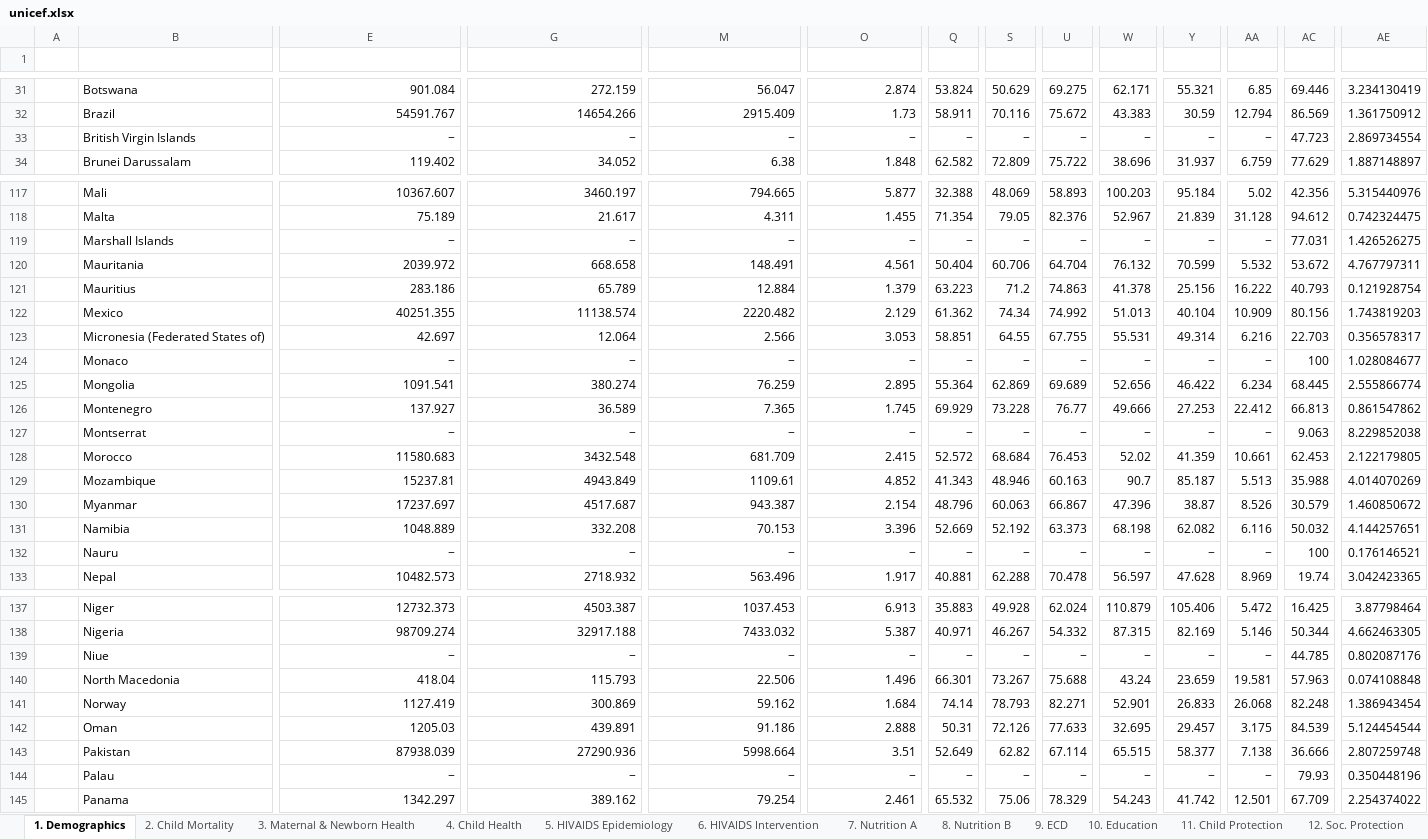
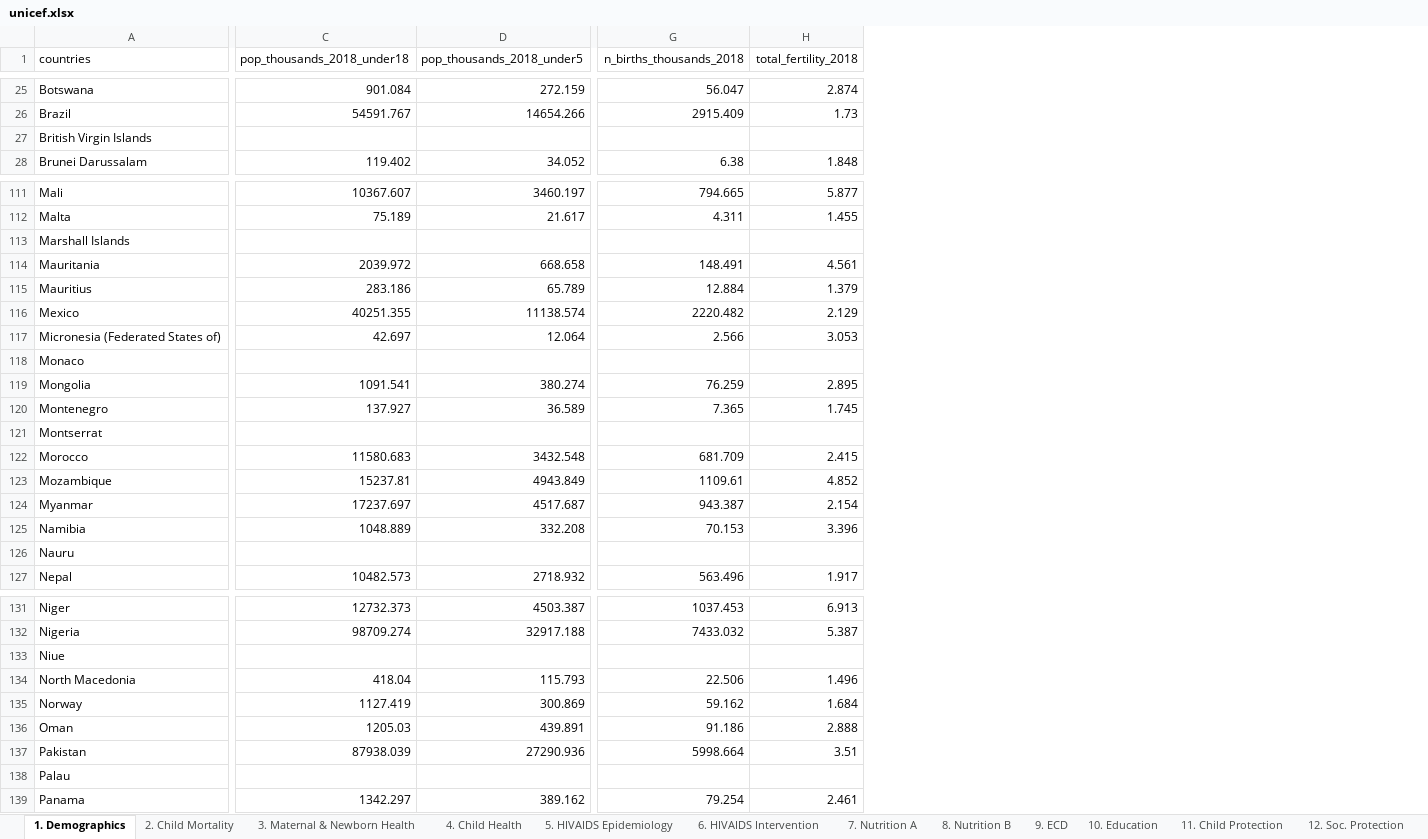
Before and after one commit to damien-dupre/mt611, an Excel workbook: data/unicef.xlsx, sheet 1. Demographics, drawn as a sheet; only a part is shown, gaps mark what is left out; values as stored, in another font and other column widths than the file's, no borders; conditional formats not drawn; removed rows and columns are numbered as before the commit, all else as after; rows hold the shown columns only; the diff covers the shown part only; the diff names each change by its address in the sheet, - before the commit and + after, or states it on an @@ line.

```diff
--- a/data/unicef.xlsx (sheet 1. Demographics)
+++ b/data/unicef.xlsx (sheet 1. Demographics)
-column A, empty
-column Q, rows 31-34: 53.824 | 58.911 | − | 62.582; rows 117-133: 32.388 | 71.354 | − | 50.404 | 63.223 | 61.362 | 58.851 | − | 55.364 | 69.929 | − | 52.572 | 41.343 | 48.796 | 52.669 | − | 40.881; rows 137-145: 35.883 | 40.971 | − | 66.301 | 74.14 | 50.31 | 52.649 | − | 65.532
-column S, rows 31-34: 50.629 | 70.116 | − | 72.809; rows 117-133: 48.069 | 79.05 | − | 60.706 | 71.2 | 74.34 | 64.55 | − | 62.869 | 73.228 | − | 68.684 | 48.946 | 60.063 | 52.192 | − | 62.288; rows 137-145: 49.928 | 46.267 | − | 73.267 | 78.793 | 72.126 | 62.82 | − | 75.06
-column U, rows 31-34: 69.275 | 75.672 | − | 75.722; rows 117-133: 58.893 | 82.376 | − | 64.704 | 74.863 | 74.992 | 67.755 | − | 69.689 | 76.77 | − | 76.453 | 60.163 | 66.867 | 63.373 | − | 70.478; rows 137-145: 62.024 | 54.332 | − | 75.688 | 82.271 | 77.633 | 67.114 | − | 78.329
-column W, rows 31-34: 62.171 | 43.383 | − | 38.696; rows 117-133: 100.203 | 52.967 | − | 76.132 | 41.378 | 51.013 | 55.531 | − | 52.656 | 49.666 | − | 52.02 | 90.7 | 47.396 | 68.198 | − | 56.597; rows 137-145: 110.879 | 87.315 | − | 43.24 | 52.901 | 32.695 | 65.515 | − | 54.243
-column Y, rows 31-34: 55.321 | 30.59 | − | 31.937; rows 117-133: 95.184 | 21.839 | − | 70.599 | 25.156 | 40.104 | 49.314 | − | 46.422 | 27.253 | − | 41.359 | 85.187 | 38.87 | 62.082 | − | 47.628; rows 137-145: 105.406 | 82.169 | − | 23.659 | 26.833 | 29.457 | 58.377 | − | 41.742
-column AA, rows 31-34: 6.85 | 12.794 | − | 6.759; rows 117-133: 5.02 | 31.128 | − | 5.532 | 16.222 | 10.909 | 6.216 | − | 6.234 | 22.412 | − | 10.661 | 5.513 | 8.526 | 6.116 | − | 8.969; rows 137-145: 5.472 | 5.146 | − | 19.581 | 26.068 | 3.175 | 7.138 | − | 12.501
-column AC, rows 31-34: 69.446 | 86.569 | 47.723 | 77.629; rows 117-133: 42.356 | 94.612 | 77.031 | 53.672 | 40.793 | 80.156 | 22.703 | 100 | 68.445 | 66.813 | 9.063 | 62.453 | 35.988 | 30.579 | 50.032 | 100 | 19.74; rows 137-145: 16.425 | 50.344 | 44.785 | 57.963 | 82.248 | 84.539 | 36.666 | 79.93 | 67.709
-column AE, rows 31-34: 3.234130419 | 1.361750912 | 2.869734554 | 1.887148897; rows 117-133: 5.315440976 | 0.742324475 | 1.426526275 | 4.767797311 | 0.121928754 | 1.743819203 | 0.356578317 | 1.028084677 | 2.555866774 | 0.861547862 | 8.229852038 | 2.122179805 | 4.014070269 | 1.460850672 | 4.144257651 | 0.176146521 | 3.042423365; rows 137-145: 3.87798464 | 4.662463305 | 0.802087176 | 0.074108848 | 1.386943454 | 5.124454544 | 2.807259748 | 0.350448196 | 2.254374022
-row 1: (empty)
+row 1: countries | pop_thousands_2018_under18 | pop_thousands_2018_under5 | n_births_thousands_2018 | total_fertility_2018
-C27 (pop_thousands_2018_under18): −
+C27 (pop_thousands_2018_under18): (empty)
-D27 (pop_thousands_2018_under5): −
+D27 (pop_thousands_2018_under5): (empty)
-G27 (n_births_thousands_2018): −
+G27 (n_births_thousands_2018): (empty)
-H27 (total_fertility_2018): −
+H27 (total_fertility_2018): (empty)
-C113 (pop_thousands_2018_under18): −
+C113 (pop_thousands_2018_under18): (empty)
-D113 (pop_thousands_2018_under5): −
+D113 (pop_thousands_2018_under5): (empty)
-G113 (n_births_thousands_2018): −
+G113 (n_births_thousands_2018): (empty)
-H113 (total_fertility_2018): −
+H113 (total_fertility_2018): (empty)
-C118 (pop_thousands_2018_under18): −
+C118 (pop_thousands_2018_under18): (empty)
-D118 (pop_thousands_2018_under5): −
+D118 (pop_thousands_2018_under5): (empty)
-G118 (n_births_thousands_2018): −
+G118 (n_births_thousands_2018): (empty)
-H118 (total_fertility_2018): −
+H118 (total_fertility_2018): (empty)
-C121 (pop_thousands_2018_under18): −
+C121 (pop_thousands_2018_under18): (empty)
-D121 (pop_thousands_2018_under5): −
+D121 (pop_thousands_2018_under5): (empty)
-G121 (n_births_thousands_2018): −
+G121 (n_births_thousands_2018): (empty)
-H121 (total_fertility_2018): −
+H121 (total_fertility_2018): (empty)
-C126 (pop_thousands_2018_under18): −
+C126 (pop_thousands_2018_under18): (empty)
-D126 (pop_thousands_2018_under5): −
+D126 (pop_thousands_2018_under5): (empty)
-G126 (n_births_thousands_2018): −
+G126 (n_births_thousands_2018): (empty)
-H126 (total_fertility_2018): −
+H126 (total_fertility_2018): (empty)
-C133 (pop_thousands_2018_under18): −
+C133 (pop_thousands_2018_under18): (empty)
-D133 (pop_thousands_2018_under5): −
+D133 (pop_thousands_2018_under5): (empty)
-G133 (n_births_thousands_2018): −
+G133 (n_births_thousands_2018): (empty)
-H133 (total_fertility_2018): −
+H133 (total_fertility_2018): (empty)
-C138 (pop_thousands_2018_under18): −
+C138 (pop_thousands_2018_under18): (empty)
-D138 (pop_thousands_2018_under5): −
+D138 (pop_thousands_2018_under5): (empty)
-G138 (n_births_thousands_2018): −
+G138 (n_births_thousands_2018): (empty)
-H138 (total_fertility_2018): −
+H138 (total_fertility_2018): (empty)
```
Also changed, not shown: 40 removed rows, 18 removed columns and 44 edited cells elsewhere in this sheet, data/organisation_alpha.xlsx, 2 other files.
